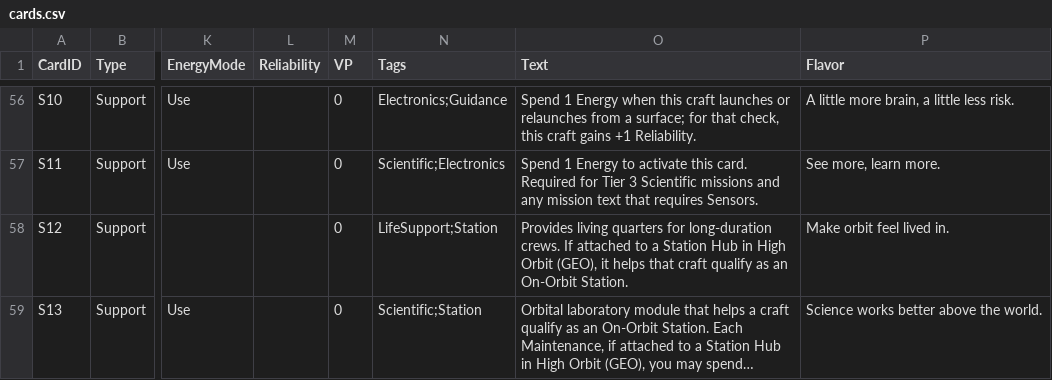
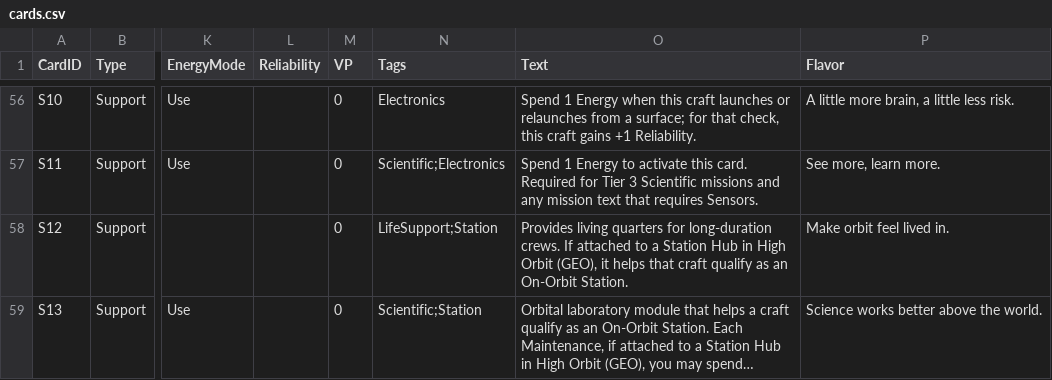
Before and after one commit to astelon/GameSpaceAgency, a CSV file: cards/cards.csv, drawn as a sheet; only a part is shown, gaps mark what is left out; long unchanged cells end in …; the diff covers the shown part only; the diff names each change by its address in the sheet, - before the commit and + after, or states it on an @@ line.

```diff
--- a/cards/cards.csv
+++ b/cards/cards.csv
-N56 (Tags): Electronics;Guidance
+N56 (Tags): Electronics
```
Also changed, not shown: 58 edited cells elsewhere in this file, 2 other files.
